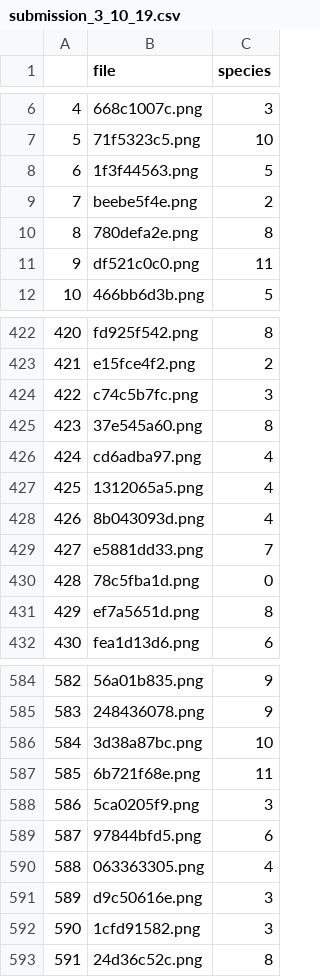
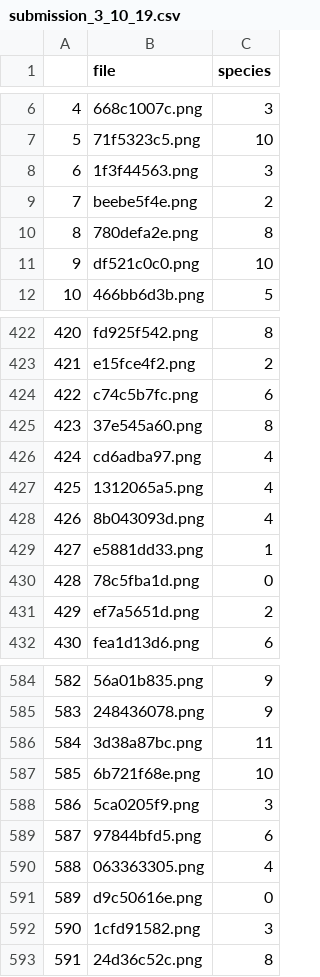
Before and after one commit to Anacriel/plant_seed_classification, a CSV file: src/data/submission_3_10_19.csv, drawn as a sheet; only a part is shown, gaps mark what is left out; the diff covers the shown part only.

```diff
--- a/src/data/submission_3_10_19.csv
+++ b/src/data/submission_3_10_19.csv
@@ -7,6 +7,6 @@
 5,71f5323c5.png,10
-6,1f3f44563.png,5
+6,1f3f44563.png,3
 7,beebe5f4e.png,2
 8,780defa2e.png,8
-9,df521c0c0.png,11
+9,df521c0c0.png,10
 10,466bb6d3b.png,5
@@ -423,3 +423,3 @@
 421,e15fce4f2.png,2
-422,c74c5b7fc.png,3
+422,c74c5b7fc.png,6
 423,37e545a60.png,8
@@ -428,5 +428,5 @@
 426,8b043093d.png,4
-427,e5881dd33.png,7
+427,e5881dd33.png,1
 428,78c5fba1d.png,0
-429,ef7a5651d.png,8
+429,ef7a5651d.png,2
 430,fea1d13d6.png,6
@@ -585,4 +585,4 @@
 583,248436078.png,9
-584,3d38a87bc.png,10
-585,6b721f68e.png,11
+584,3d38a87bc.png,11
+585,6b721f68e.png,10
 586,5ca0205f9.png,3
@@ -590,3 +590,3 @@
 588,063363305.png,4
-589,d9c50616e.png,3
+589,d9c50616e.png,0
 590,1cfd91582.png,3
```
Also changed, not shown: 56 edited cells elsewhere in this file, 5 other files.
